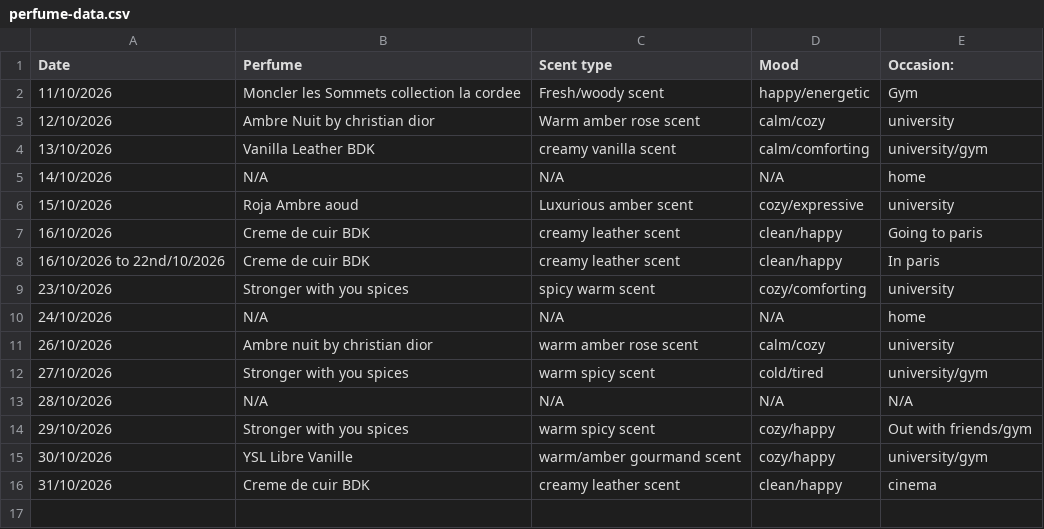
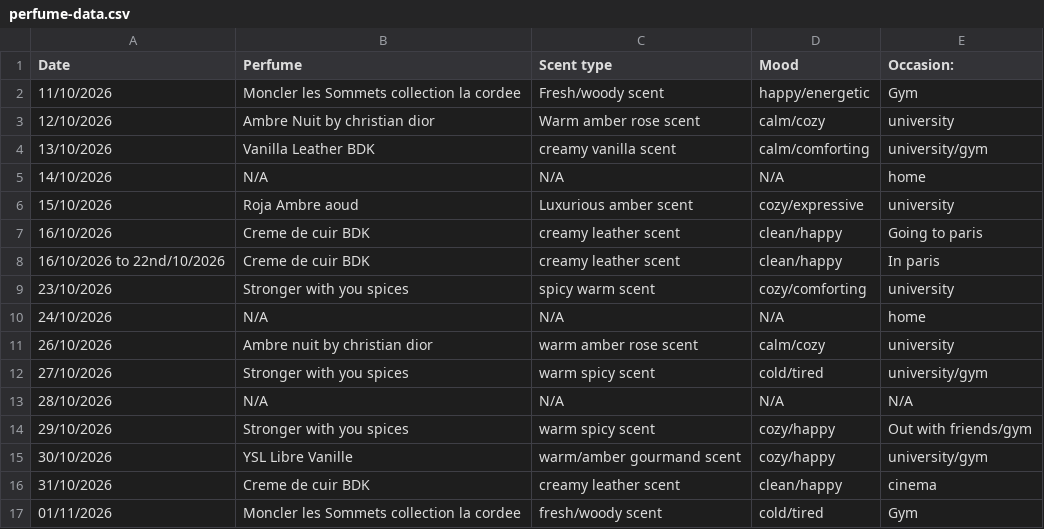
Before and after one commit to vybsffs/scent-of-me, a CSV file: perfume-data.csv, drawn as a sheet.

Commit message:
Add new perfume entry for Moncler les Sommets

```diff
--- a/perfume-data.csv
+++ b/perfume-data.csv
@@ -16 +16,2 @@ Date,Perfume,Scent type,Mood,Occasion:
 31/10/2026, Creme de cuir BDK, creamy leather scent, clean/happy, cinema
+01/11/2026, Moncler les Sommets collection la cordee, fresh/woody scent, cold/tired, Gym
```
